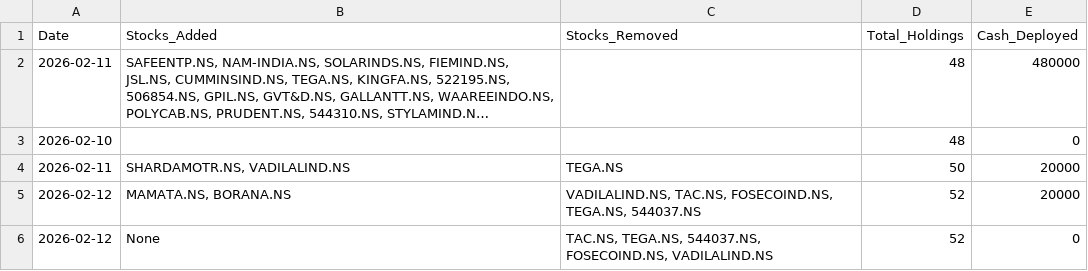
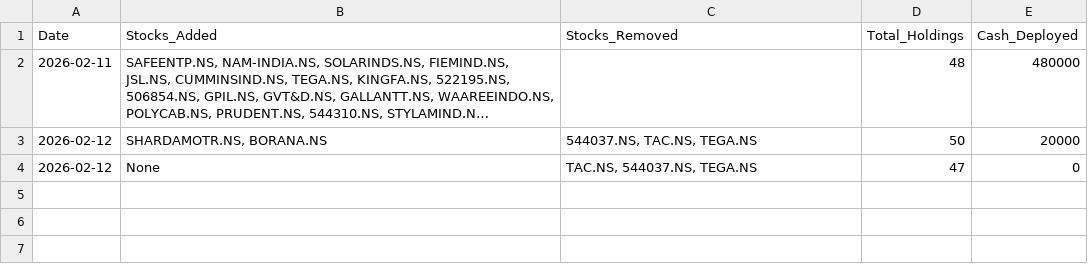
Before and after one commit to hitkarsh-singh/screener-tracker, a CSV file: data/daily_changes.csv, drawn as a sheet; long unchanged cells end in …; removed rows and columns are numbered as before the commit, all else as after; the diff names each change by its address in the sheet, - before the commit and + after, or states it on an @@ line.

```diff
--- a/data/daily_changes.csv
+++ b/data/daily_changes.csv
-row 3: 2026-02-10 |  |  | 48 | 0
-A3 (Date): 2026-02-11
+A3 (Date): 2026-02-12
-B3 (Stocks_Added): SHARDAMOTR.NS, VADILALIND.NS
+B3 (Stocks_Added): SHARDAMOTR.NS, BORANA.NS
-C3 (Stocks_Removed): TEGA.NS
+C3 (Stocks_Removed): 544037.NS, TAC.NS, TEGA.NS
-row 5: 2026-02-12 | MAMATA.NS, BORANA.NS | VADILALIND.NS, TAC.NS, FOSECOIND.NS, TEGA.NS, 544037.NS | 52 | 20000
-C4 (Stocks_Removed): TAC.NS, TEGA.NS, 544037.NS, FOSECOIND.NS, VADILALIND.NS
+C4 (Stocks_Removed): TAC.NS, 544037.NS, TEGA.NS
-D4 (Total_Holdings): 52
+D4 (Total_Holdings): 47
```
Also changed, not shown: data/current_holdings.csv, data/portfolio_value.csv, 10 other files.
